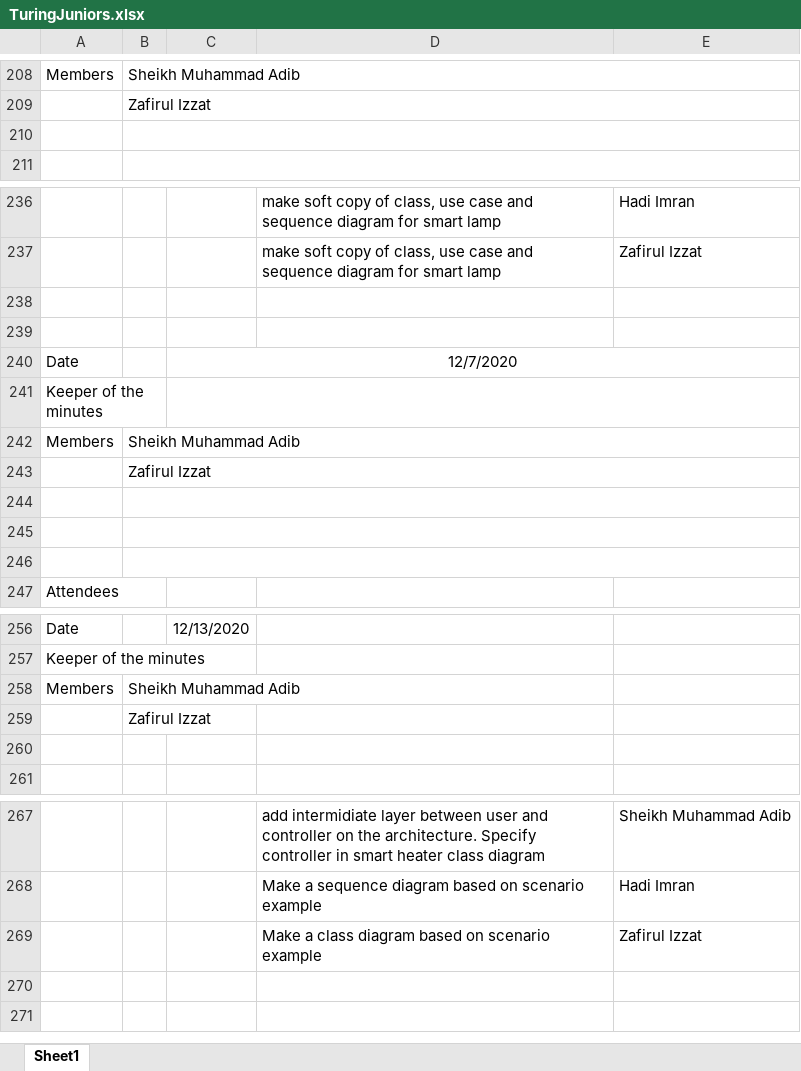
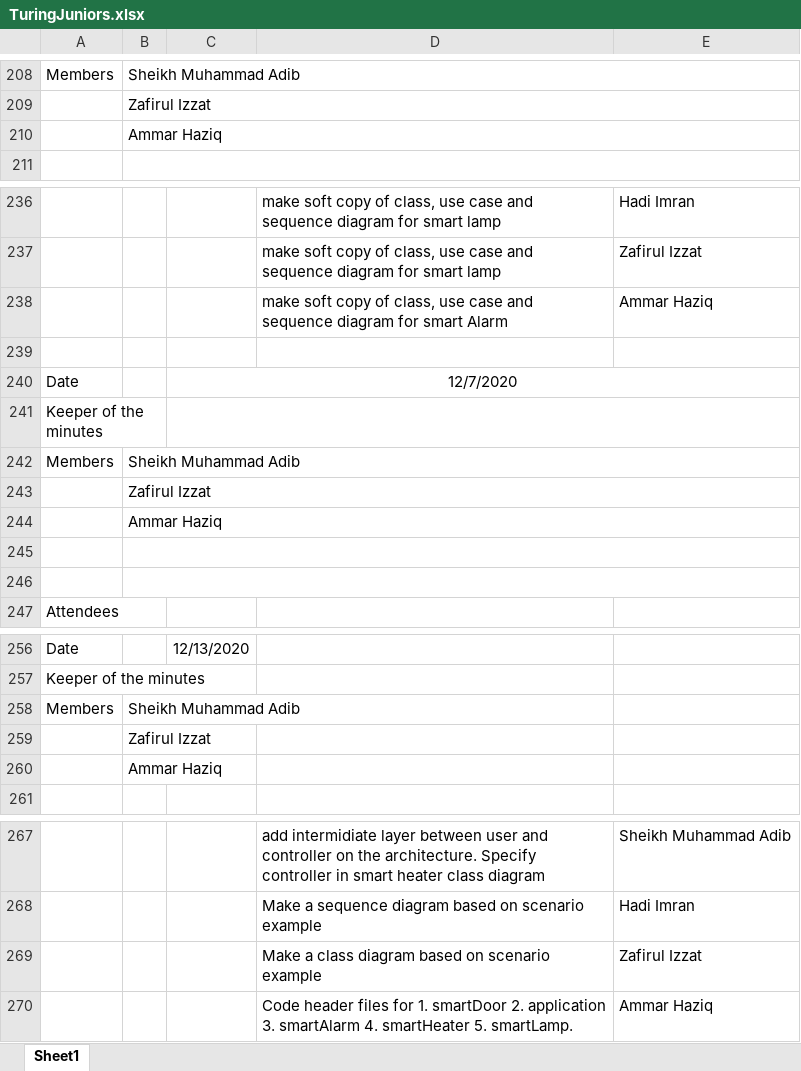
Before and after one commit to TuringJuniors/Fortran, an Excel workbook: TuringJuniors.xlsx, sheet Sheet1, drawn as a sheet; only a part is shown, gaps mark what is left out; values as stored, in another font and other column widths than the file's, no borders; charts and pictures not drawn; the diff names each change by its address in the sheet, - before the commit and + after, or states it on an @@ line.

Commit message:
Update TuringJuniors.xlsx

```diff
--- a/TuringJuniors.xlsx (sheet Sheet1)
+++ b/TuringJuniors.xlsx (sheet Sheet1)
-B210: (empty)
+B210: Ammar Haziq
-row 238: (empty)
+row 238:  |  |  | make soft copy of class, use case and sequence diagram for smart Alarm | Ammar Haziq
-B244: (empty)
+B244: Ammar Haziq
-B260: (empty)
+B260: Ammar Haziq
+row 270:  |  |  | Code header files for 1. smartDoor 2. application 3. smartAlarm 4. smartHeater 5. smartLamp. | Ammar Haziq
```
Also changed, not shown: charts or pictures.
